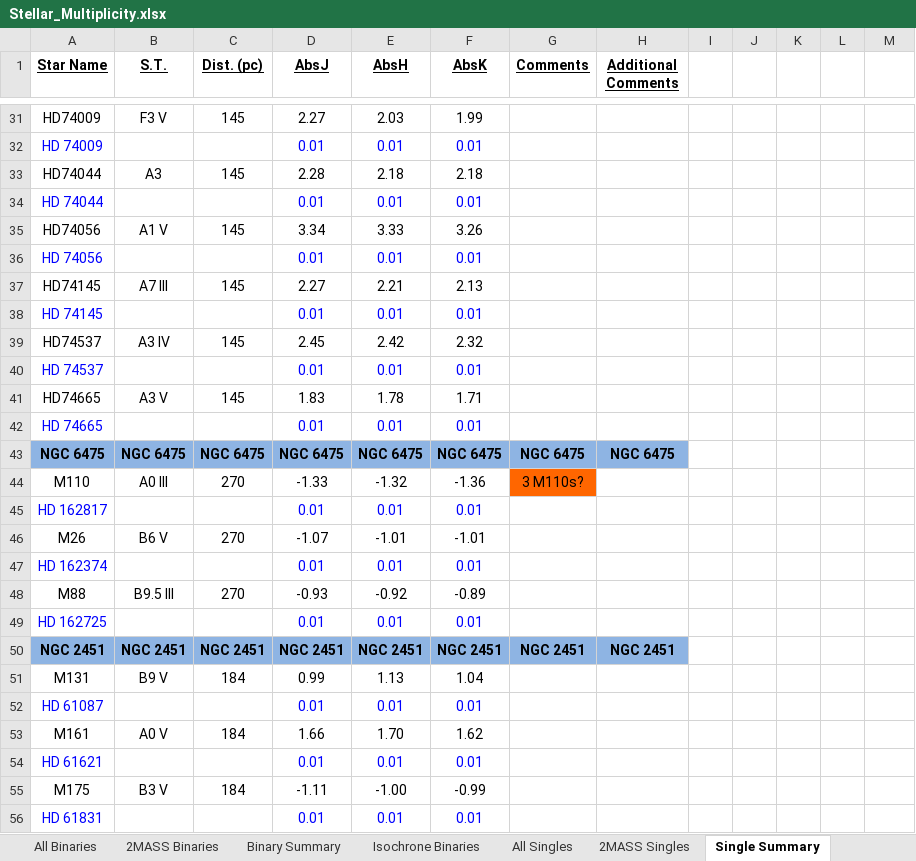
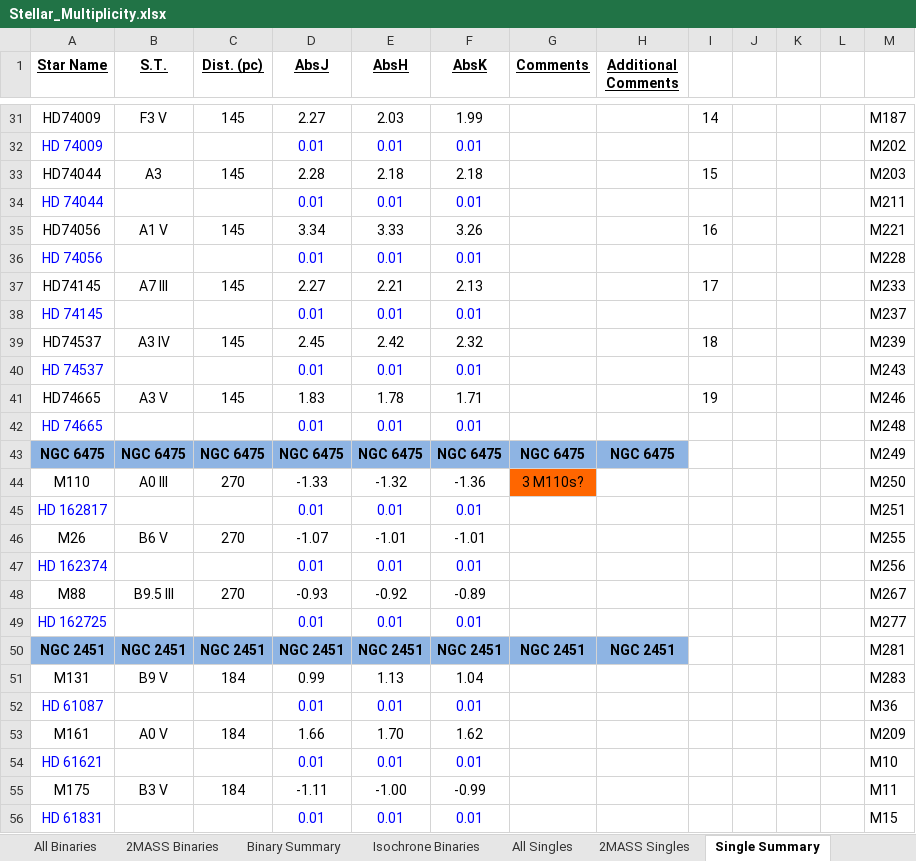
Before and after one commit to ppkantorski/Stellar_Multiplicity, an Excel workbook: Verified_Data/Stellar_Multiplicity.xlsx, sheet Single Summary, drawn as a sheet; only a part is shown, gaps mark what is left out; values as stored, in another font and other column widths than the file's, no borders; the diff covers the shown part only; the diff names each change by its address in the sheet, - before the commit and + after, or states it on an @@ line.

```diff
--- a/Verified_Data/Stellar_Multiplicity.xlsx (sheet Single Summary)
+++ b/Verified_Data/Stellar_Multiplicity.xlsx (sheet Single Summary)
-I31: (empty)
+I31: 14
-M31: (empty)
+M31: M187
-M32: (empty)
+M32: M202
-I33: (empty)
+I33: 15
-M33: (empty)
+M33: M203
-M34: (empty)
+M34: M211
-I35: (empty)
+I35: 16
-M35: (empty)
+M35: M221
-M36: (empty)
+M36: M228
-I37: (empty)
+I37: 17
-M37: (empty)
+M37: M233
-M38: (empty)
+M38: M237
-I39: (empty)
+I39: 18
-M39: (empty)
+M39: M239
-M40: (empty)
+M40: M243
-I41: (empty)
+I41: 19
-M41: (empty)
+M41: M246
-M42: (empty)
+M42: M248
-M43: (empty)
+M43: M249
-M44: (empty)
+M44: M250
-M45: (empty)
+M45: M251
-M46: (empty)
+M46: M255
-M47: (empty)
+M47: M256
-M48: (empty)
+M48: M267
-M49: (empty)
+M49: M277
-M50: (empty)
+M50: M281
-M51: (empty)
+M51: M283
-M52: (empty)
+M52: M36
-M53: (empty)
+M53: M209
-M54: (empty)
+M54: M10
-M55: (empty)
+M55: M11
-M56: (empty)
+M56: M15
```
Also changed, not shown: 126 edited cells and cell formats elsewhere in this sheet, sheet Isochrone Binaries, sheet All Singles, sheet Isochrone Singles, sheet Cluster Information, formulas that keep their value, 56 other files.
